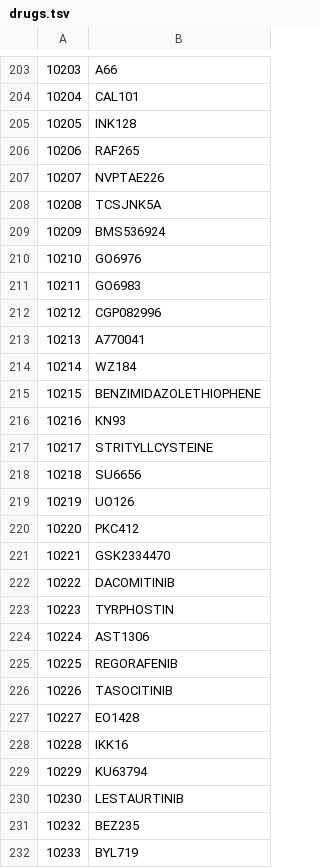
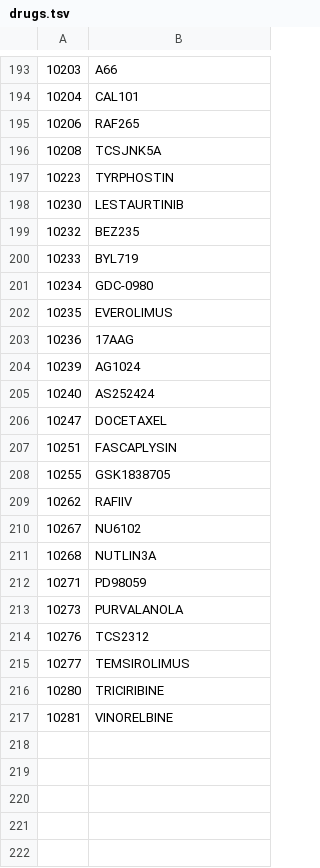
Before and after one commit to jmuhlich/lincs-drug-targets, a TSV file: drugs.tsv, drawn as a sheet; only a part is shown, gaps mark what is left out; the shorter side is filled out with more unchanged rows; the diff covers the shown part only; the diff names each change by its address in the sheet, - before the commit and + after, or states it on an @@ line.

```diff
--- a/drugs.tsv
+++ b/drugs.tsv
-row 205: 10205 | INK128
-row 207: 10207 | NVPTAE226
-row 209: 10209 | BMS536924
-row 210: 10210 | GO6976
-row 211: 10211 | GO6983
-row 212: 10212 | CGP082996
-row 213: 10213 | A770041
-row 214: 10214 | WZ184
-row 215: 10215 | BENZIMIDAZOLETHIOPHENE
-row 216: 10216 | KN93
-row 217: 10217 | STRITYLLCYSTEINE
-row 218: 10218 | SU6656
-row 219: 10219 | UO126
-row 220: 10220 | PKC412
-row 221: 10221 | GSK2334470
-row 222: 10222 | DACOMITINIB
-row 224: 10224 | AST1306
-row 225: 10225 | REGORAFENIB
-row 226: 10226 | TASOCITINIB
-row 227: 10227 | EO1428
-row 228: 10228 | IKK16
-row 229: 10229 | KU63794
```
Also changed, not shown: 42 removed rows elsewhere in this file.
